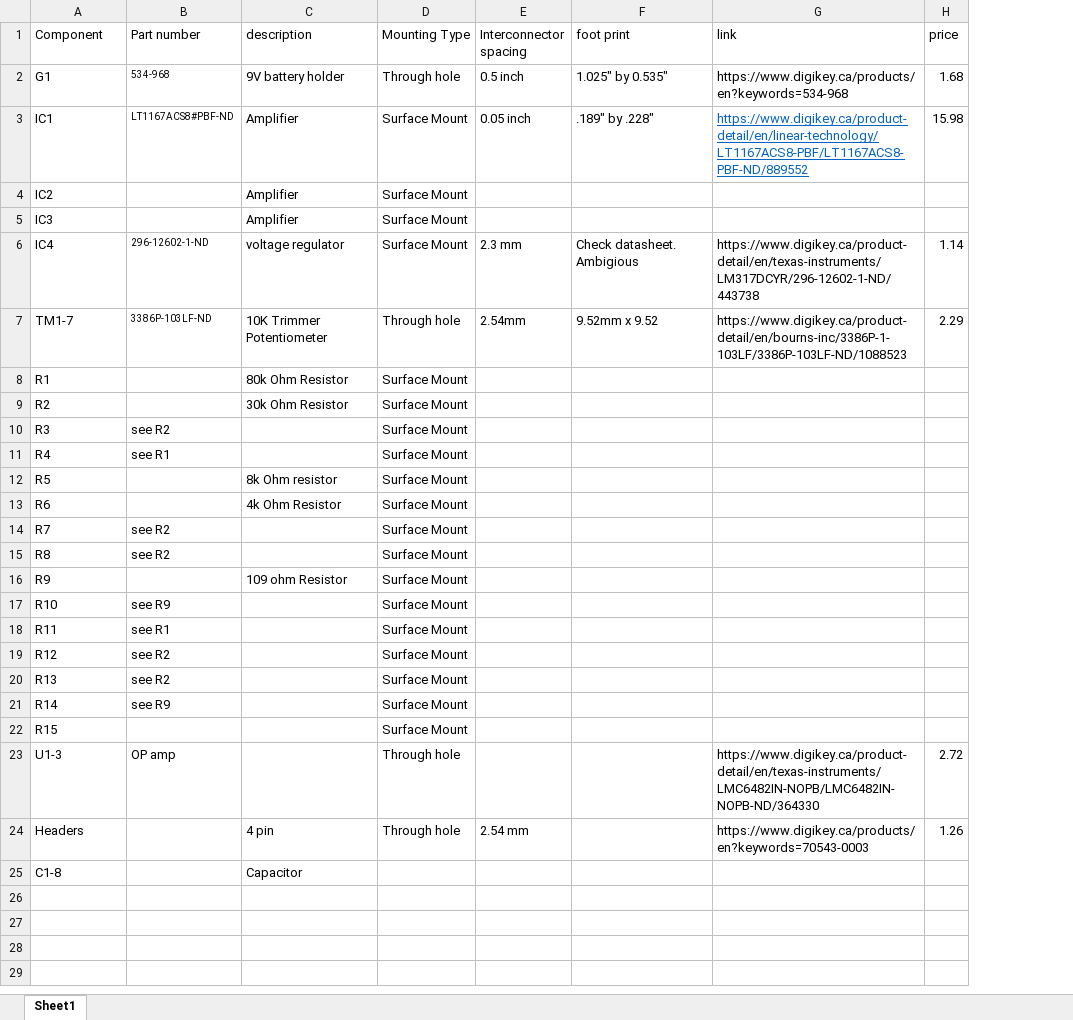
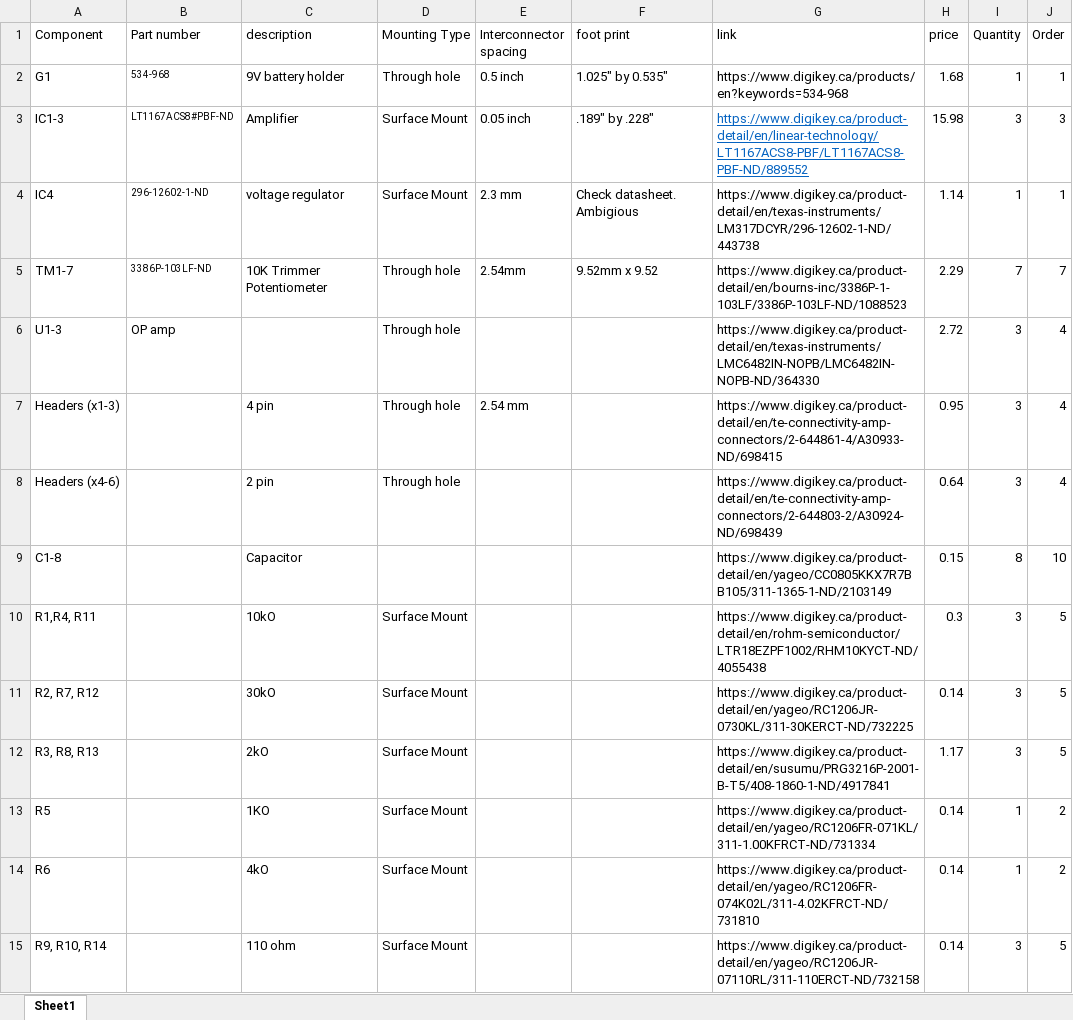
Before and after one commit to jgeurten/Transducer-PCB, an Excel workbook: Bill of Materials.xlsx, sheet Sheet1, drawn as a sheet; values as stored, in another font and other column widths than the file's, no borders; removed rows and columns are numbered as before the commit, all else as after; the diff names each change by its address in the sheet, - before the commit and + after, or states it on an @@ line.

```diff
--- a/Bill of Materials.xlsx (sheet Sheet1)
+++ b/Bill of Materials.xlsx (sheet Sheet1)
+column I (Quantity), rows 2-7: 1 | 3 | 1 | 7 | 3 | 3; row 9: 8
+column J (Order), rows 2-7: 1 | 3 | 1 | 7 | 4 | 4; row 9: 10
-A3 (Component): IC1
+A3 (Component): IC1-3
-row 4: IC2 |  | Amplifier | Surface Mount
-row 5: IC3 |  | Amplifier | Surface Mount
-row 8: R1 |  | 80k Ohm Resistor | Surface Mount
-row 9: R2 |  | 30k Ohm Resistor | Surface Mount
-row 10: R3 | see R2 |  | Surface Mount
-row 11: R4 | see R1 |  | Surface Mount
-row 12: R5 |  | 8k Ohm resistor | Surface Mount
-row 13: R6 |  | 4k Ohm Resistor | Surface Mount
-row 14: R7 | see R2 |  | Surface Mount
-row 15: R8 | see R2 |  | Surface Mount
-row 16: R9 |  | 109 ohm Resistor | Surface Mount
-row 17: R10 | see R9 |  | Surface Mount
-row 18: R11 | see R1 |  | Surface Mount
-row 19: R12 | see R2 |  | Surface Mount
-row 20: R13 | see R2 |  | Surface Mount
-row 21: R14 | see R9 |  | Surface Mount
-row 22: R15 |  |  | Surface Mount
-A7 (Component): Headers
+A7 (Component): Headers (x1-3)
-G7 (link): https://www.digikey.ca/products/en?keywords=70543-0003
+G7 (link): https://www.digikey.ca/product-detail/en/te-connectivity-amp-connectors/2-644861-4/A30933-ND/698415
-H7 (price): 1.26
+H7 (price): 0.95
+row 8: Headers (x4-6) |  | 2 pin | Through hole |  |  | https://www.digikey.ca/product-detail/en/te-connectivity-amp-connectors/2-644803-2/A30924-ND/698439 | 0.64 | 3 | 4
-G9 (link): (empty)
+G9 (link): https://www.digikey.ca/product-detail/en/yageo/CC0805KKX7R7BB105/311-1365-1-ND/2103149
-H9 (price): (empty)
+H9 (price): 0.15
+row 10: R1,R4, R11 |  | 10kO | Surface Mount |  |  | https://www.digikey.ca/product-detail/en/rohm-semiconductor/LTR18EZPF1002/RHM10KYCT-ND/4055438 | 0.3 | 3 | 5
+row 11: R2, R7, R12 |  | 30kO | Surface Mount |  |  | https://www.digikey.ca/product-detail/en/yageo/RC1206JR-0730KL/311-30KERCT-ND/732225 | 0.14 | 3 | 5
+row 12: R3, R8, R13 |  | 2kO | Surface Mount |  |  | https://www.digikey.ca/product-detail/en/susumu/PRG3216P-2001-B-T5/408-1860-1-ND/4917841 | 1.17 | 3 | 5
+row 13: R5 |  | 1KO | Surface Mount |  |  | https://www.digikey.ca/product-detail/en/yageo/RC1206FR-071KL/311-1.00KFRCT-ND/731334 | 0.14 | 1 | 2
+row 14: R6 |  | 4kO | Surface Mount |  |  | https://www.digikey.ca/product-detail/en/yageo/RC1206FR-074K02L/311-4.02KFRCT-ND/731810 | 0.14 | 1 | 2
+row 15: R9, R10, R14 |  | 110 ohm | Surface Mount |  |  | https://www.digikey.ca/product-detail/en/yageo/RC1206JR-07110RL/311-110ERCT-ND/732158 | 0.14 | 3 | 5
```
Also changed, not shown: 9 other files.
